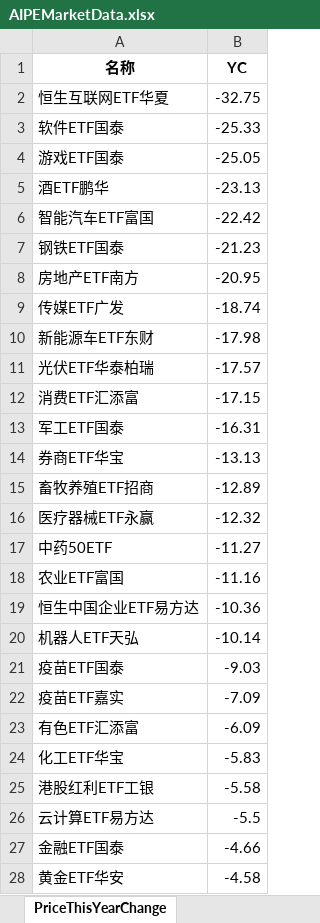
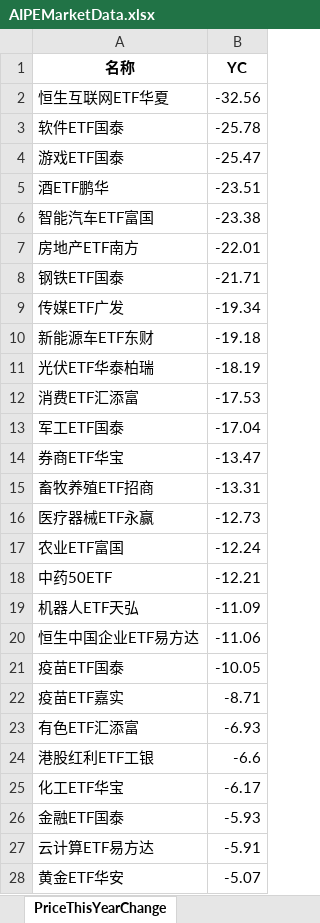
Before and after one commit to digital-era/AIPEMarketDashboard, an Excel workbook: AIPEMarketData.xlsx, sheet PriceThisYearChange, drawn as a sheet; only a part is shown; values as stored, in another font and other column widths than the file's, no borders; removed rows and columns are numbered as before the commit, all else as after; the diff covers the shown part only; the diff names each change by its address in the sheet, - before the commit and + after, or states it on an @@ line.

```diff
--- a/AIPEMarketData.xlsx (sheet PriceThisYearChange)
+++ b/AIPEMarketData.xlsx (sheet PriceThisYearChange)
-B2 (YC): -32.75
+B2 (YC): -32.56
-B3 (YC): -25.33
+B3 (YC): -25.78
-B4 (YC): -25.05
+B4 (YC): -25.47
-B5 (YC): -23.13
+B5 (YC): -23.51
-B6 (YC): -22.42
+B6 (YC): -23.38
-row 7: 钢铁ETF国泰 | -21.23
-B7 (YC): -20.95
+B7 (YC): -22.01
+row 8: 钢铁ETF国泰 | -21.71
-B9 (YC): -18.74
+B9 (YC): -19.34
-B10 (YC): -17.98
+B10 (YC): -19.18
-B11 (YC): -17.57
+B11 (YC): -18.19
-B12 (YC): -17.15
+B12 (YC): -17.53
-B13 (YC): -16.31
+B13 (YC): -17.04
-B14 (YC): -13.13
+B14 (YC): -13.47
-B15 (YC): -12.89
+B15 (YC): -13.31
-B16 (YC): -12.32
+B16 (YC): -12.73
-row 17: 中药50ETF | -11.27
-B17 (YC): -11.16
+B17 (YC): -12.24
-row 19: 恒生中国企业ETF易方达 | -10.36
+row 18: 中药50ETF | -12.21
-B19 (YC): -10.14
+B19 (YC): -11.09
+row 20: 恒生中国企业ETF易方达 | -11.06
-B21 (YC): -9.03
+B21 (YC): -10.05
-B22 (YC): -7.09
+B22 (YC): -8.71
-B23 (YC): -6.09
+B23 (YC): -6.93
-row 24: 化工ETF华宝 | -5.83
-B24 (YC): -5.58
+B24 (YC): -6.6
-row 26: 云计算ETF易方达 | -5.5
+row 25: 化工ETF华宝 | -6.17
-B26 (YC): -4.66
+B26 (YC): -5.93
+row 27: 云计算ETF易方达 | -5.91
-B28 (YC): -4.58
+B28 (YC): -5.07
```
Also changed, not shown: 12 added rows, 12 removed rows and 23 edited cells elsewhere in this sheet, sheet DistributeHotIndustry, sheet TopStockInTopPotScore, sheet TopStockIn5DaysMainFund, sheet ARGroup, sheet UDI_GDI_ThisYear, sheet TopPotScore5Days, 7 more sheets, 1 other file.
